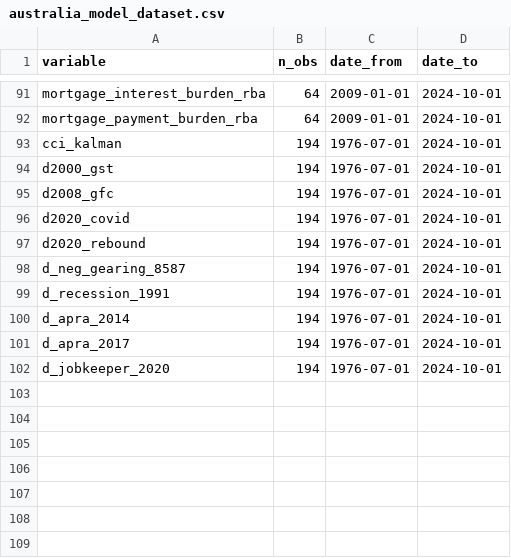
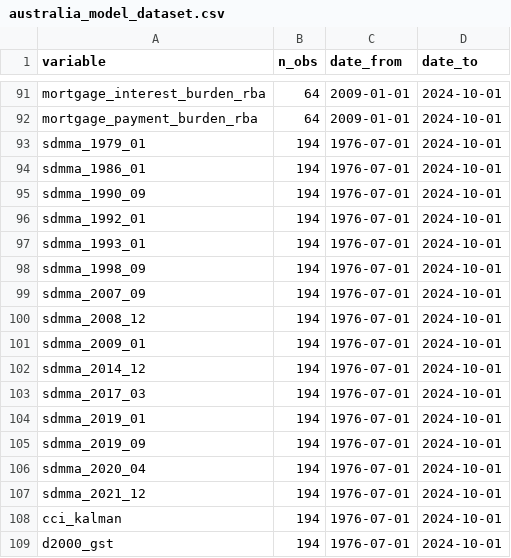
Before and after one commit to DavidAStephan/ConsModelling, a CSV file: Australia/outputs/australia_model_dataset.csv, drawn as a sheet; only a part is shown, gaps mark what is left out; the shorter side is filled out with more unchanged rows.

```diff
--- a/Australia/outputs/australia_model_dataset.csv
+++ b/Australia/outputs/australia_model_dataset.csv
@@ -92,2 +92,17 @@
 "mortgage_payment_burden_rba",64,"2009-01-01","2024-10-01"
+"sdmma_1979_01",194,"1976-07-01","2024-10-01"
+"sdmma_1986_01",194,"1976-07-01","2024-10-01"
+"sdmma_1990_09",194,"1976-07-01","2024-10-01"
+"sdmma_1992_01",194,"1976-07-01","2024-10-01"
+"sdmma_1993_01",194,"1976-07-01","2024-10-01"
+"sdmma_1998_09",194,"1976-07-01","2024-10-01"
+"sdmma_2007_09",194,"1976-07-01","2024-10-01"
+"sdmma_2008_12",194,"1976-07-01","2024-10-01"
+"sdmma_2009_01",194,"1976-07-01","2024-10-01"
+"sdmma_2014_12",194,"1976-07-01","2024-10-01"
+"sdmma_2017_03",194,"1976-07-01","2024-10-01"
+"sdmma_2019_01",194,"1976-07-01","2024-10-01"
+"sdmma_2019_09",194,"1976-07-01","2024-10-01"
+"sdmma_2020_04",194,"1976-07-01","2024-10-01"
+"sdmma_2021_12",194,"1976-07-01","2024-10-01"
 "cci_kalman",194,"1976-07-01","2024-10-01"
```
Also changed, not shown: Australia/outputs/australia_williams_knot_placebo_extended.csv, Australia/outputs/australia_williams_knot_placebo_maximal_extended.csv, 19 other files.
